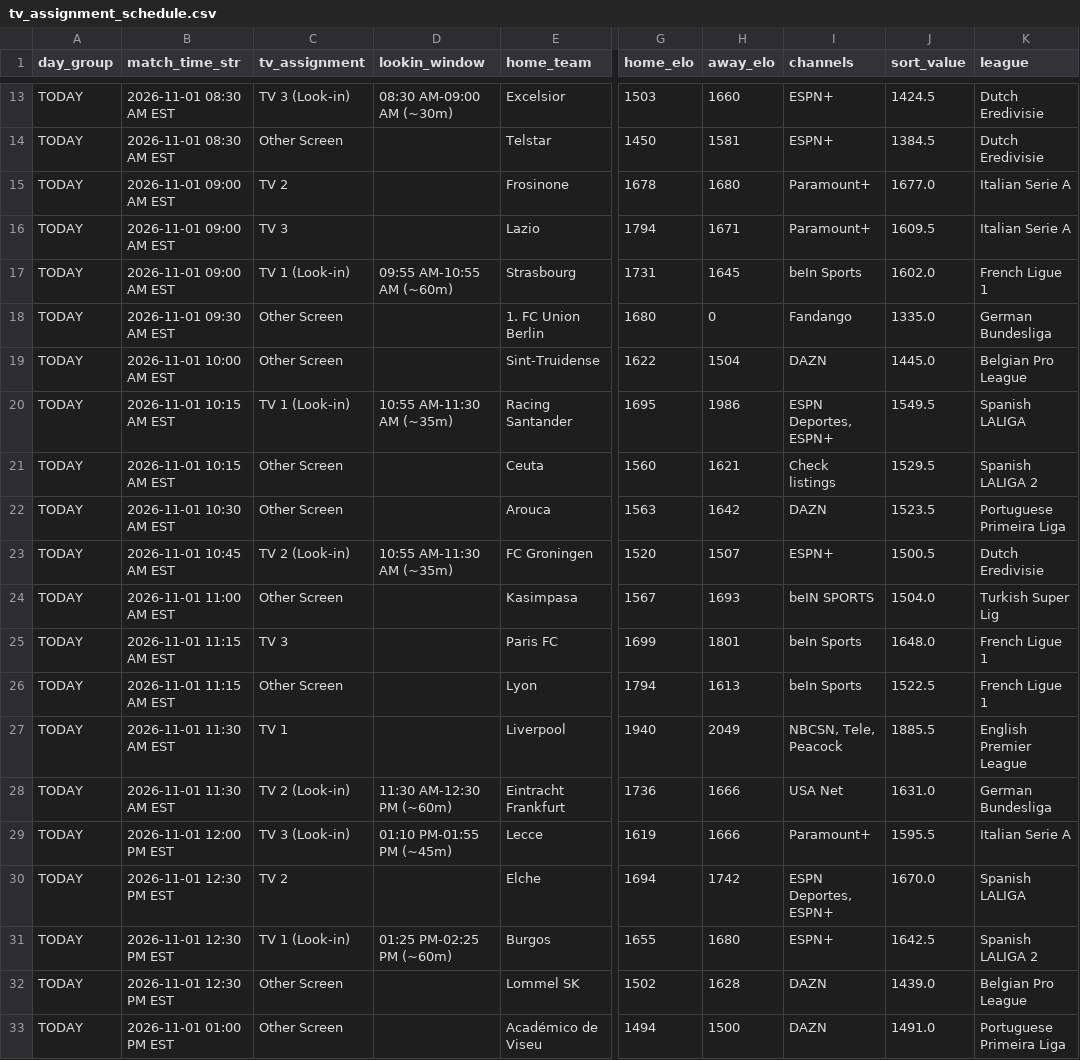
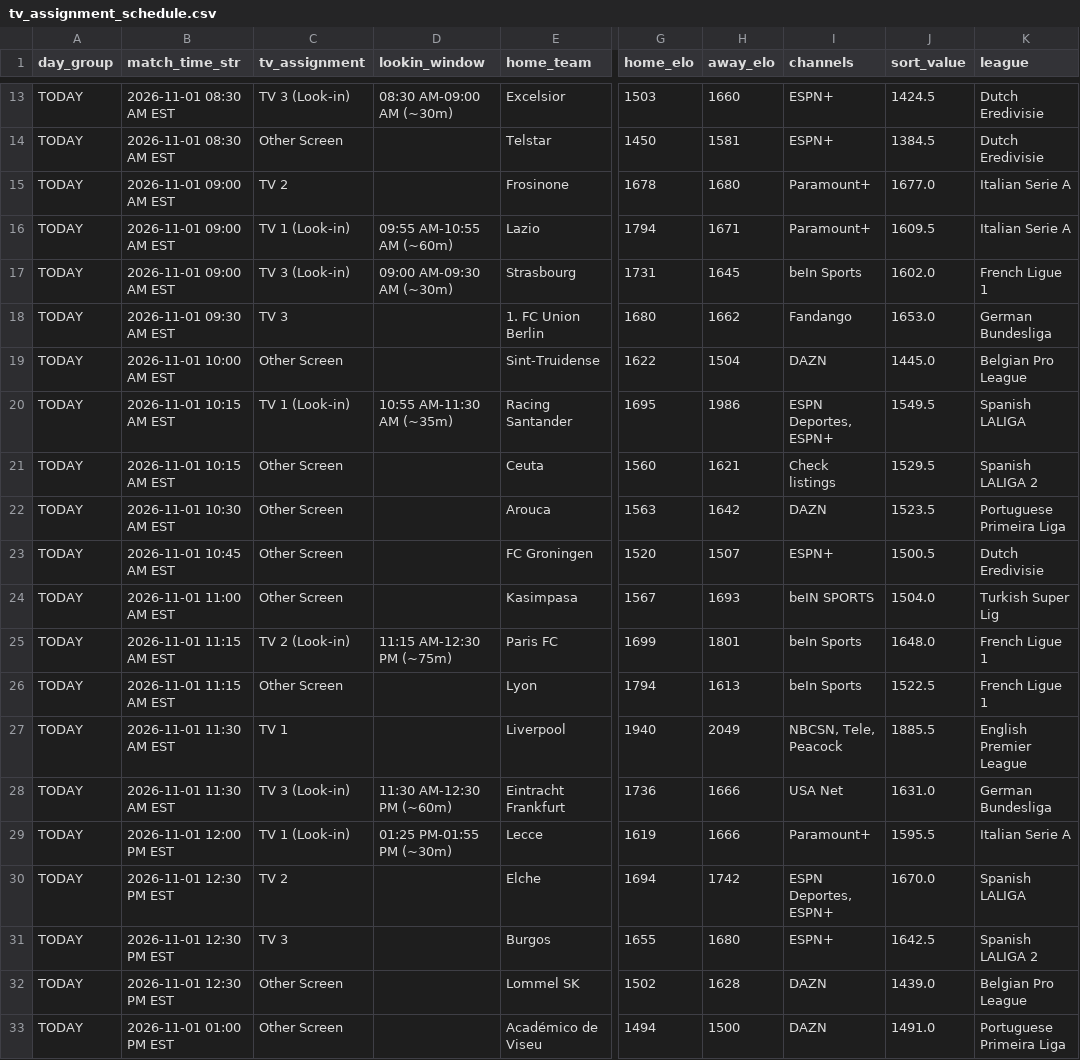
Before and after one commit to mjhillman-lab/soccer-scheduler, a CSV file: tv_assignment_schedule.csv, drawn as a sheet; only a part is shown, gaps mark what is left out; the diff covers the shown part only; the diff names each change by its address in the sheet, - before the commit and + after, or states it on an @@ line.

```diff
--- a/tv_assignment_schedule.csv
+++ b/tv_assignment_schedule.csv
-C16 (tv_assignment): TV 3
+C16 (tv_assignment): TV 1 (Look-in)
-D16 (lookin_window): (empty)
+D16 (lookin_window): 09:55 AM-10:55 AM (~60m)
-C17 (tv_assignment): TV 1 (Look-in)
+C17 (tv_assignment): TV 3 (Look-in)
-D17 (lookin_window): 09:55 AM-10:55 AM (~60m)
+D17 (lookin_window): 09:00 AM-09:30 AM (~30m)
-C18 (tv_assignment): Other Screen
+C18 (tv_assignment): TV 3
-H18 (away_elo): 0
+H18 (away_elo): 1662
-J18 (sort_value): 1335.0
+J18 (sort_value): 1653.0
-C23 (tv_assignment): TV 2 (Look-in)
+C23 (tv_assignment): Other Screen
-D23 (lookin_window): 10:55 AM-11:30 AM (~35m)
+D23 (lookin_window): (empty)
-C25 (tv_assignment): TV 3
+C25 (tv_assignment): TV 2 (Look-in)
-D25 (lookin_window): (empty)
+D25 (lookin_window): 11:15 AM-12:30 PM (~75m)
-C28 (tv_assignment): TV 2 (Look-in)
+C28 (tv_assignment): TV 3 (Look-in)
-C29 (tv_assignment): TV 3 (Look-in)
+C29 (tv_assignment): TV 1 (Look-in)
-D29 (lookin_window): 01:10 PM-01:55 PM (~45m)
+D29 (lookin_window): 01:25 PM-01:55 PM (~30m)
-C31 (tv_assignment): TV 1 (Look-in)
+C31 (tv_assignment): TV 3
-D31 (lookin_window): 01:25 PM-02:25 PM (~60m)
+D31 (lookin_window): (empty)
```
Also changed, not shown: 2 added rows, 2 removed rows and 6 edited cells elsewhere in this file, 3 other files.
